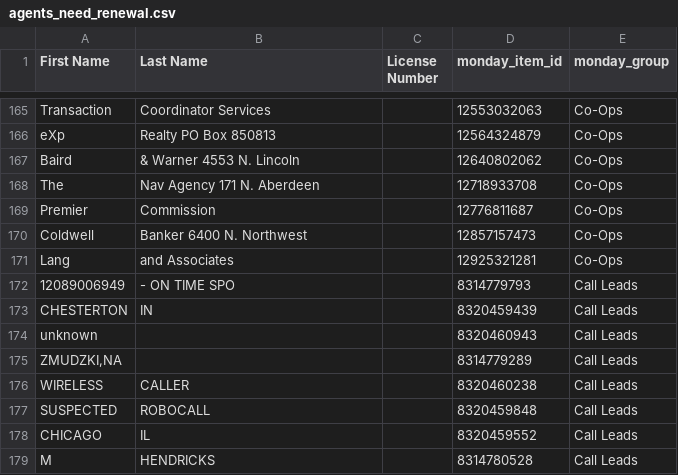
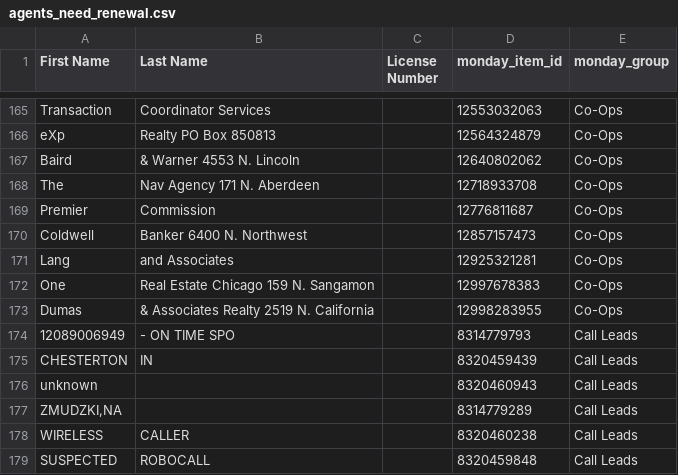
Before and after one commit to delfinparis/kha-agent-renewal-project, a CSV file: agents_need_renewal.csv, drawn as a sheet; only a part is shown, gaps mark what is left out; the shorter side is filled out with more unchanged rows; the diff names each change by its address in the sheet, - before the commit and + after, or states it on an @@ line.

```diff
--- a/agents_need_renewal.csv
+++ b/agents_need_renewal.csv
+row 172: One | Real Estate Chicago 159 N. Sangamon |  | 12997678383 | Co-Ops
+row 173: Dumas | & Associates Realty 2519 N. California |  | 12998283955 | Co-Ops
```
Also changed, not shown: 1 other file.
